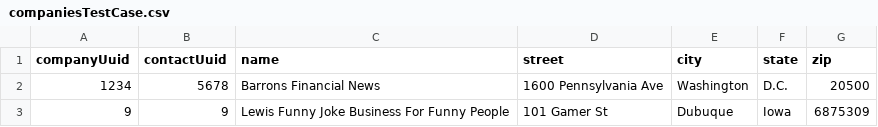
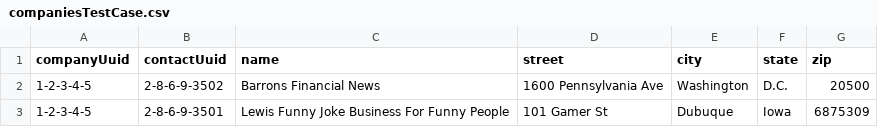
Before and after one commit to barro-n/ccc, a CSV file: CincoConsulting-Phase1/data/companiesTestCase.csv, drawn as a sheet.

```diff
--- a/CincoConsulting-Phase1/data/companiesTestCase.csv
+++ b/CincoConsulting-Phase1/data/companiesTestCase.csv
@@ -1,3 +1,3 @@
 companyUuid,contactUuid,name,street,city,state,zip
-1234,5678,Barrons Financial News,1600 Pennsylvania Ave,Washington,D.C.,20500
-9,9,Lewis Funny Joke Business For Funny People,101 Gamer St,Dubuque,Iowa,6875309
+1-2-3-4-5,2-8-6-9-3502,Barrons Financial News,1600 Pennsylvania Ave,Washington,D.C.,20500
+1-2-3-4-5,2-8-6-9-3501,Lewis Funny Joke Business For Funny People,101 Gamer St,Dubuque,Iowa,6875309
```
Also changed, not shown: 38 other files.
